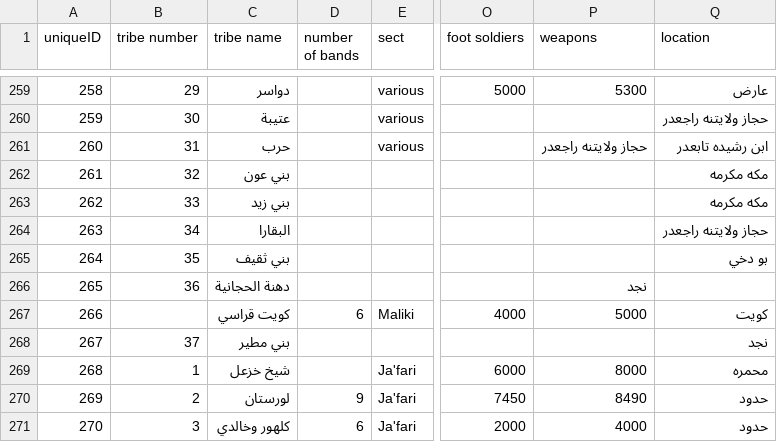
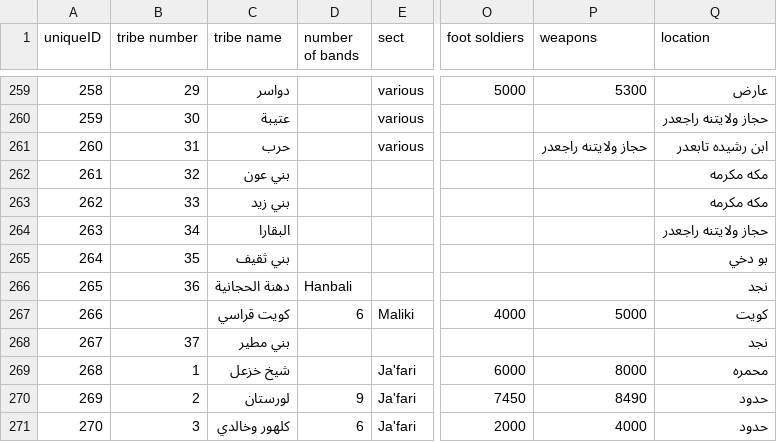
Before and after one commit to opengulf/ottoman-map, a CSV file: TribesMapCompanionData.csv, drawn as a sheet; only a part is shown, gaps mark what is left out; the diff names each change by its address in the sheet, - before the commit and + after, or states it on an @@ line.

Commit message:
Update TribesMapCompanionData.csv

```diff
--- a/TribesMapCompanionData.csv
+++ b/TribesMapCompanionData.csv
-D266 (number of bands): (empty)
+D266 (number of bands): Hanbali
-P266 (weapons): نجد
+P266 (weapons): (empty)
-Q266 (location): (empty)
+Q266 (location): نجد
```
